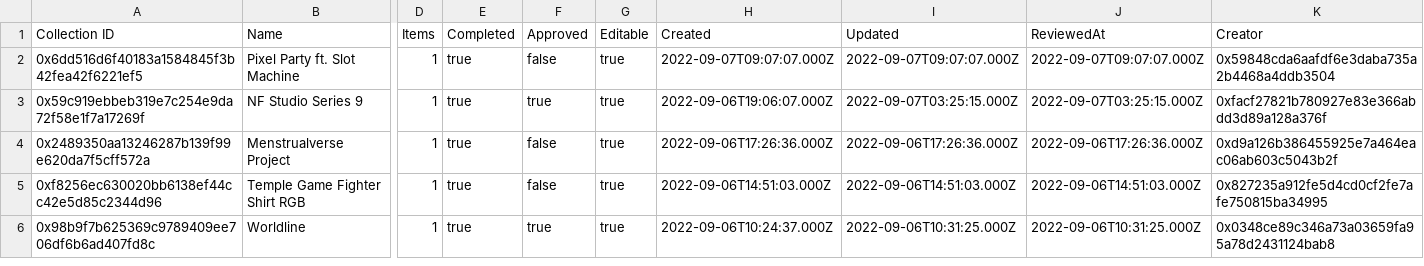
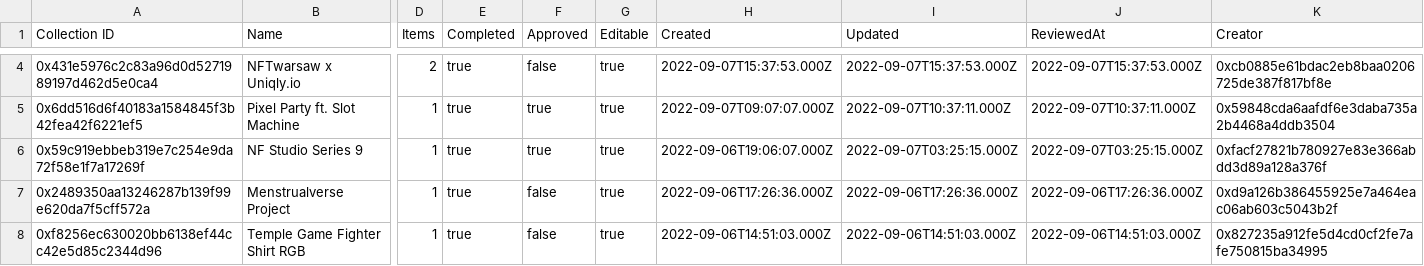
Before and after one commit to Decentraland-DAO/transparency, a CSV file: collections.csv, drawn as a sheet; only a part is shown, gaps mark what is left out; the shorter side is filled out with more unchanged rows; addresses are those after the commit; rows hold the shown columns only; the diff covers the shown part only; the diff names each change by its address in the sheet, - before the commit and + after, or states it on an @@ line.

```diff
--- a/collections.csv
+++ b/collections.csv
+row 4: 0x431e5976c2c83a96d0d5271989197d462d5e0ca4 | NFTwarsaw x Uniqly.io | 2 | true | false | true | 2022-09-07T15:37:53.000Z | 2022-09-07T15:37:53.000Z | 2022-09-07T15:37:53.000Z | 0xcb0885e61bdac2eb8baa0206725de387f817bf8e
-F5 (Approved): false
+F5 (Approved): true
-I5 (Updated): 2022-09-07T09:07:07.000Z
+I5 (Updated): 2022-09-07T10:37:11.000Z
-J5 (ReviewedAt): 2022-09-07T09:07:07.000Z
+J5 (ReviewedAt): 2022-09-07T10:37:11.000Z
```
Also changed, not shown: 2 added rows and 13 edited cells elsewhere in this file, balances.csv, curations.csv, 16 other files.
